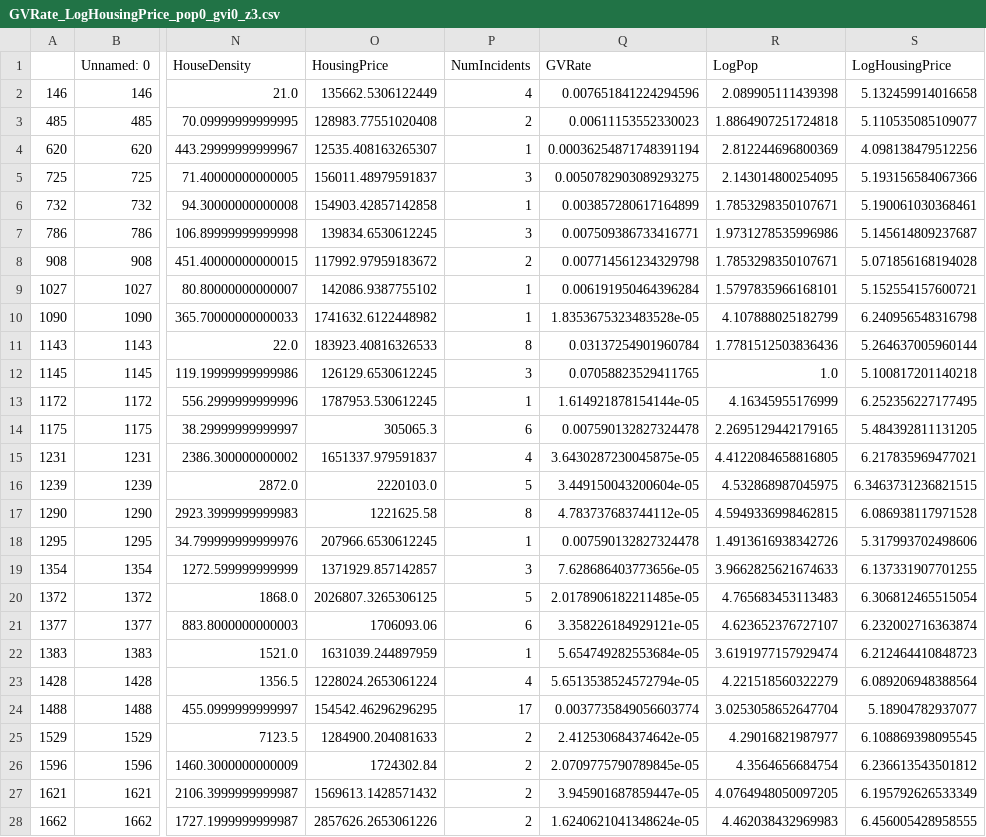
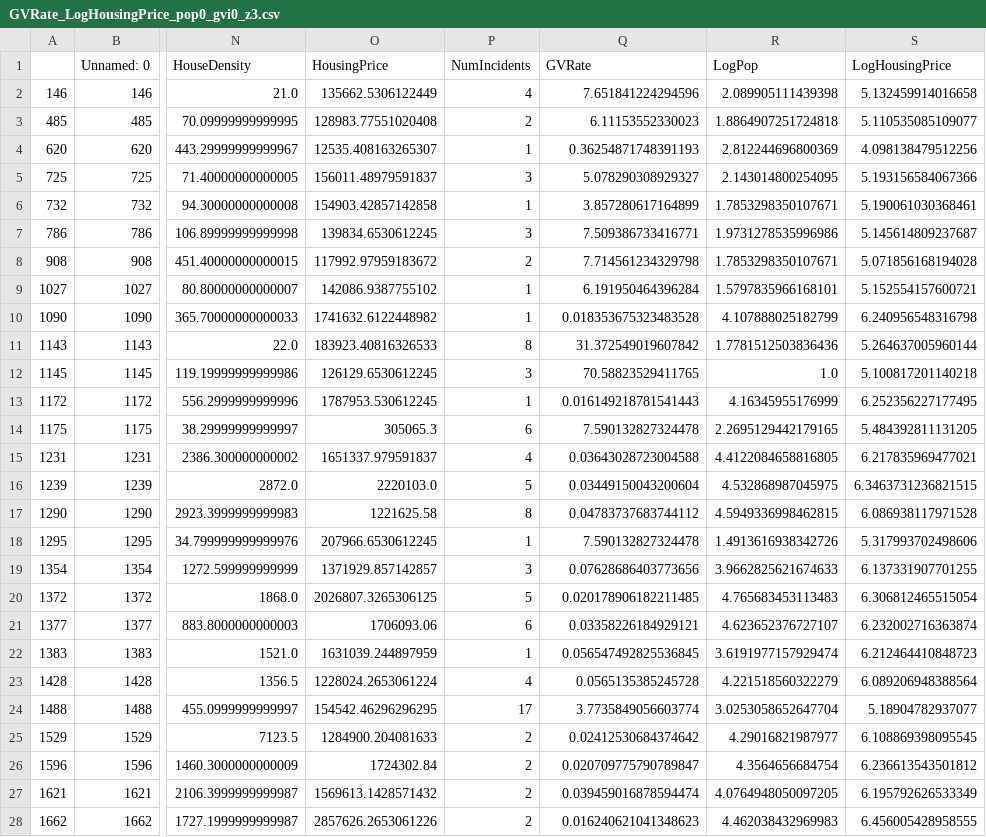
Before and after one commit to glee43/data_science_final_project_2020, a CSV file: analysis/output/regression/2d/GVRate_LogHousingPrice_pop0_gvi0_z3.csv, drawn as a sheet; only a part is shown, gaps mark what is left out; the diff covers the shown part only; the diff names each change by its address in the sheet, - before the commit and + after, or states it on an @@ line.

```diff
--- a/analysis/output/regression/2d/GVRate_LogHousingPrice_pop0_gvi0_z3.csv
+++ b/analysis/output/regression/2d/GVRate_LogHousingPrice_pop0_gvi0_z3.csv
-Q2 (GVRate): 0.007651841224294596
+Q2 (GVRate): 7.651841224294596
-Q3 (GVRate): 0.00611153552330023
+Q3 (GVRate): 6.11153552330023
-Q4 (GVRate): 0.00036254871748391194
+Q4 (GVRate): 0.36254871748391193
-Q5 (GVRate): 0.0050782903089293275
+Q5 (GVRate): 5.078290308929327
-Q6 (GVRate): 0.003857280617164899
+Q6 (GVRate): 3.857280617164899
-Q7 (GVRate): 0.007509386733416771
+Q7 (GVRate): 7.509386733416771
-Q8 (GVRate): 0.007714561234329798
+Q8 (GVRate): 7.714561234329798
-Q9 (GVRate): 0.006191950464396284
+Q9 (GVRate): 6.191950464396284
-Q10 (GVRate): 1.8353675323483528e-05
+Q10 (GVRate): 0.018353675323483528
-Q11 (GVRate): 0.03137254901960784
+Q11 (GVRate): 31.372549019607842
-Q12 (GVRate): 0.07058823529411765
+Q12 (GVRate): 70.58823529411765
-Q13 (GVRate): 1.614921878154144e-05
+Q13 (GVRate): 0.016149218781541443
-Q14 (GVRate): 0.007590132827324478
+Q14 (GVRate): 7.590132827324478
-Q15 (GVRate): 3.6430287230045875e-05
+Q15 (GVRate): 0.03643028723004588
-Q16 (GVRate): 3.449150043200604e-05
+Q16 (GVRate): 0.03449150043200604
-Q17 (GVRate): 4.783737683744112e-05
+Q17 (GVRate): 0.04783737683744112
-Q18 (GVRate): 0.007590132827324478
+Q18 (GVRate): 7.590132827324478
-Q19 (GVRate): 7.628686403773656e-05
+Q19 (GVRate): 0.07628686403773656
-Q20 (GVRate): 2.0178906182211485e-05
+Q20 (GVRate): 0.020178906182211485
-Q21 (GVRate): 3.358226184929121e-05
+Q21 (GVRate): 0.03358226184929121
-Q22 (GVRate): 5.654749282553684e-05
+Q22 (GVRate): 0.056547492825536845
-Q23 (GVRate): 5.6513538524572794e-05
+Q23 (GVRate): 0.0565135385245728
-Q24 (GVRate): 0.0037735849056603774
+Q24 (GVRate): 3.7735849056603774
-Q25 (GVRate): 2.412530684374642e-05
+Q25 (GVRate): 0.02412530684374642
-Q26 (GVRate): 2.0709775790789845e-05
+Q26 (GVRate): 0.020709775790789847
-Q27 (GVRate): 3.945901687859447e-05
+Q27 (GVRate): 0.039459016878594474
-Q28 (GVRate): 1.6240621041348624e-05
+Q28 (GVRate): 0.016240621041348623
```
Also changed, not shown: 125 edited cells elsewhere in this file, 19 other files.
